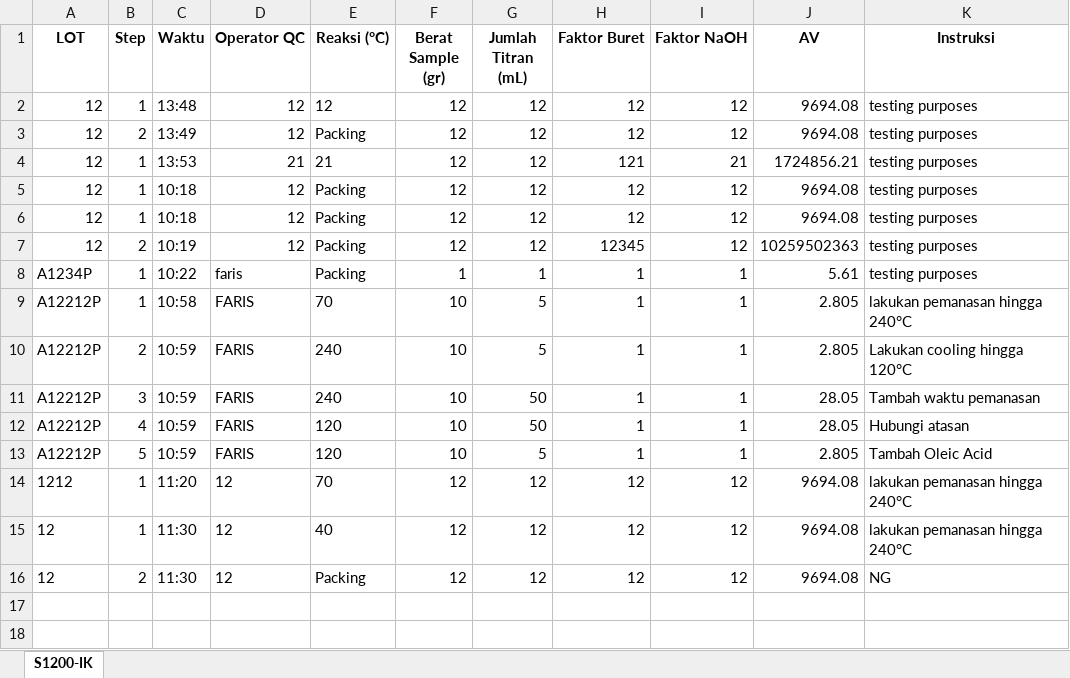
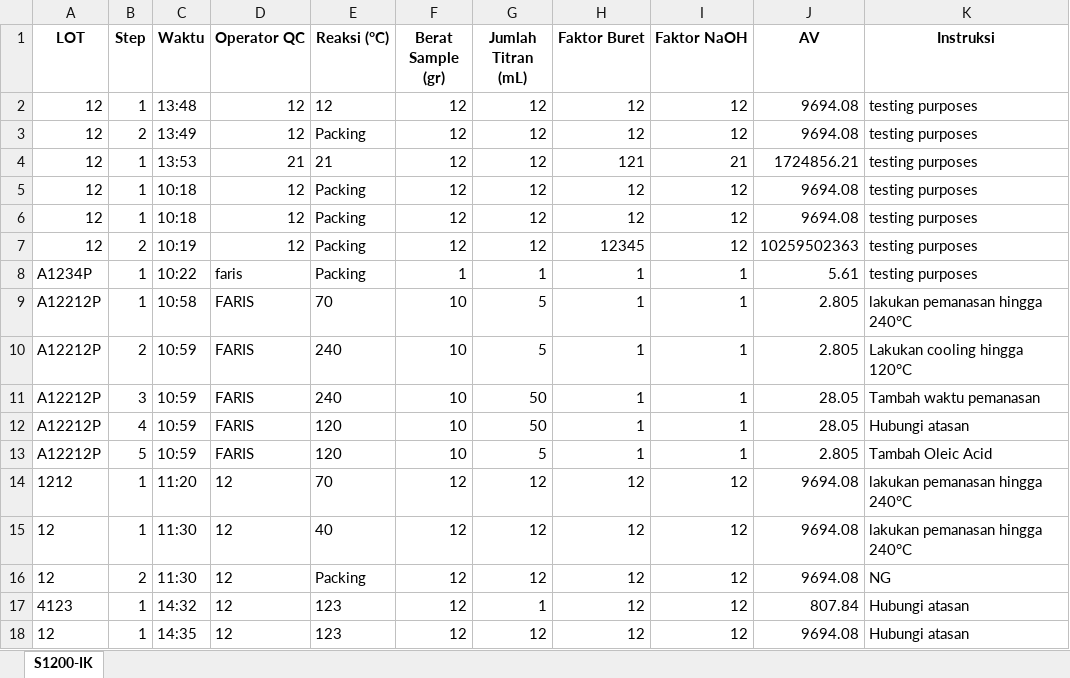
Before and after one commit to faris-octa/INKALI_QC_DX, an Excel workbook: av.xlsx, sheet S1200-IK, drawn as a sheet; values as stored, in another font and other column widths than the file's, no borders; the diff names each change by its address in the sheet, - before the commit and + after, or states it on an @@ line.

```diff
--- a/av.xlsx (sheet S1200-IK)
+++ b/av.xlsx (sheet S1200-IK)
+row 17: 4123 | 1 | 14:32 | 12 | 123 | 12 | 1 | 12 | 12 | 807.84 | Hubungi atasan
+row 18: 12 | 1 | 14:35 | 12 | 123 | 12 | 12 | 12 | 12 | 9694.08 | Hubungi atasan
```
Also changed, not shown: 5 other files.
